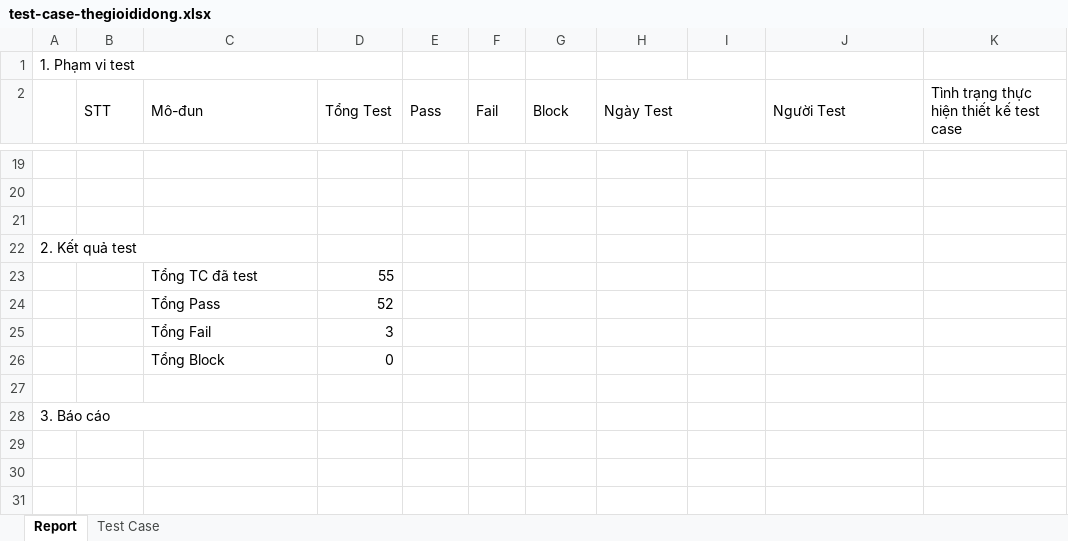
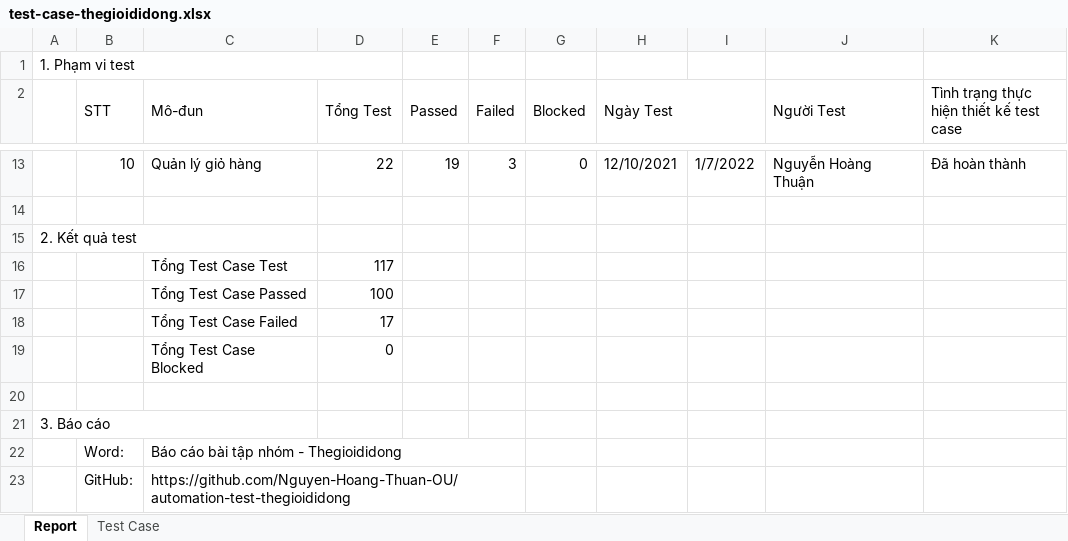
Before and after one commit to Nguyen-Hoang-Thuan-OU/kiem-thu-phan-mem, an Excel workbook: bai-tap/bai-tap-nhom/test-case-thegioididong.xlsx, sheet Report, drawn as a sheet; only a part is shown, gaps mark what is left out; values as stored, in another font and other column widths than the file's, no cell formats; conditional formats not drawn; removed rows and columns are numbered as before the commit, all else as after; the diff covers the shown part only; the diff names each change by its address in the sheet, - before the commit and + after, or states it on an @@ line.

```diff
--- a/bai-tap/bai-tap-nhom/test-case-thegioididong.xlsx (sheet Report)
+++ b/bai-tap/bai-tap-nhom/test-case-thegioididong.xlsx (sheet Report)
-E2: Pass
+E2: Passed
-F2: Fail
+F2: Failed
-G2: Block
+G2: Blocked
-row 13: (empty)
+row 13:  | 10 | Quản lý giỏ hàng | 22 | 19 | 3 | 0 | 12/10/2021 | 1/7/2022 | Nguyễn Hoàng Thuận | Đã hoàn thành
-row 20: (empty)
-row 23:  |  | Tổng TC đã test | 55
-row 24:  |  | Tổng Pass | 52
-row 25:  |  | Tổng Fail | 3
+row 16:  |  | Tổng Test Case Test | 117
+row 17:  |  | Tổng Test Case Passed | 100
+row 18:  |  | Tổng Test Case Failed | 17
-C19 (Mô-đun): Tổng Block
+C19 (Mô-đun): Tổng Test Case Blocked
+row 22:  | Word: | Báo cáo bài tập nhóm - Thegioididong
+row 23:  | GitHub: | https://github.com/Nguyen-Hoang-Thuan-OU/automation-test-thegioididong
```
Also changed, not shown: 3 added rows, 9 removed rows and 25 edited cells elsewhere in this sheet, sheet Test Case, cell formats, formulas that keep their value, hidden cells, bai-tap/bai-tap-nhom/test-case-thegioididong-backup.xlsx, 3 other files.
